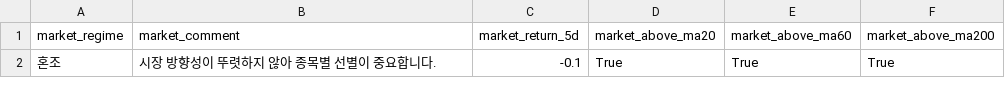
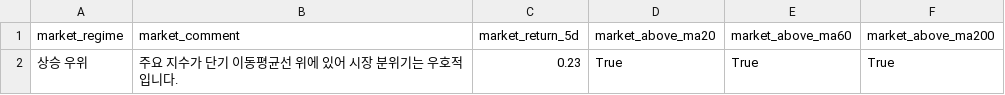
Before and after one commit to kyungseokpark/Stock_Agent_rev, a CSV file: output/us/market_summary.csv, drawn as a sheet.

```diff
--- a/output/us/market_summary.csv
+++ b/output/us/market_summary.csv
@@ -1,2 +1,2 @@
 market_regime,market_comment,market_return_5d,market_above_ma20,market_above_ma60,market_above_ma200
-혼조,시장 방향성이 뚜렷하지 않아 종목별 선별이 중요합니다.,-0.1,True,True,True
+상승 우위,주요 지수가 단기 이동평균선 위에 있어 시장 분위기는 우호적입니다.,0.23,True,True,True
```
Also changed, not shown: output/us/full_result.csv, output/us/top5.csv, 5 other files.
